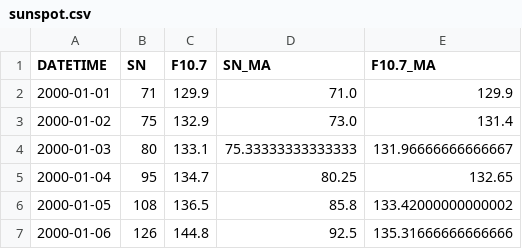
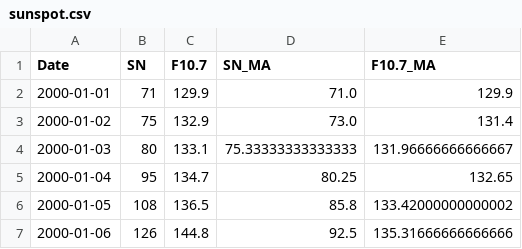
Before and after one commit to kikudesuyo/magdas, a CSV file: backend/Storage/sunspot.csv, drawn as a sheet; only a part is shown.

```diff
--- a/backend/Storage/sunspot.csv
+++ b/backend/Storage/sunspot.csv
@@ -1,2 +1,2 @@
-DATETIME,SN,F10.7,SN_MA,F10.7_MA
+Date,SN,F10.7,SN_MA,F10.7_MA
 2000-01-01,71,129.9,71.0,129.9
```
Also changed, not shown: 17 other files.
